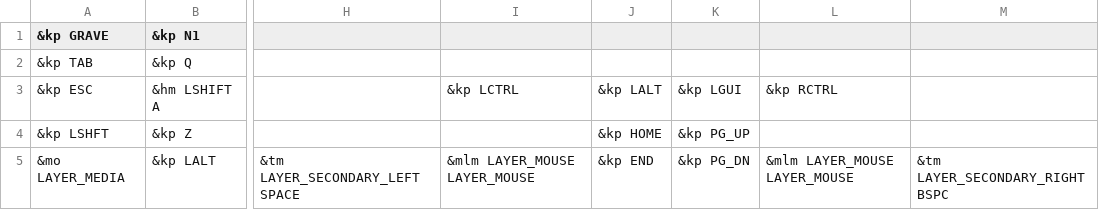
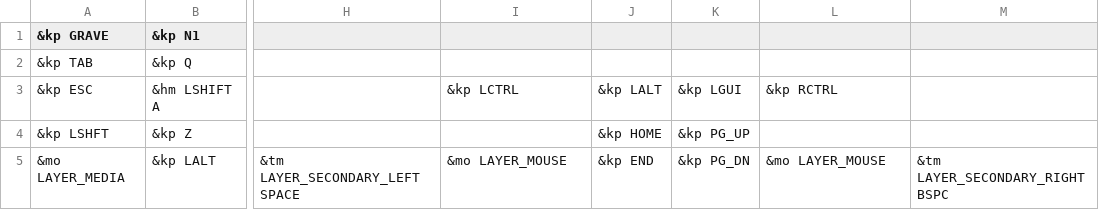
Before and after one commit to xuhdev/Adv360-Pro-ZMK, a CSV file: config/base.csv, drawn as a sheet; only a part is shown, gaps mark what is left out; the diff names each change by its address in the sheet, - before the commit and + after, or states it on an @@ line.

Commit message:
Make mouse layer only moment

```diff
--- a/config/base.csv
+++ b/config/base.csv
-I5: &mlm LAYER_MOUSE LAYER_MOUSE
+I5: &mo LAYER_MOUSE
-L5: &mlm LAYER_MOUSE LAYER_MOUSE
+L5: &mo LAYER_MOUSE
```
